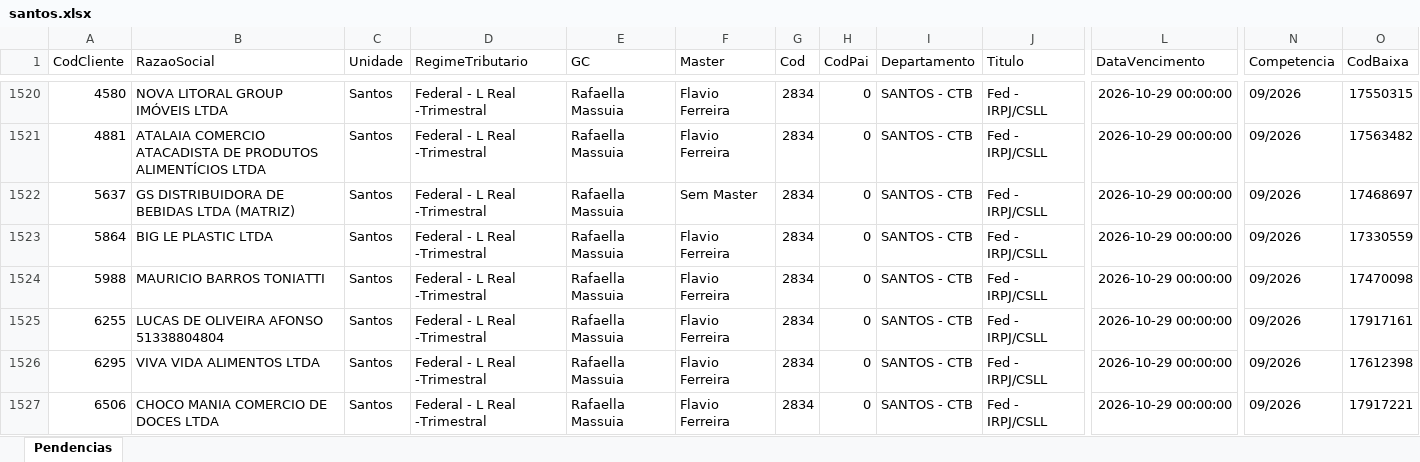
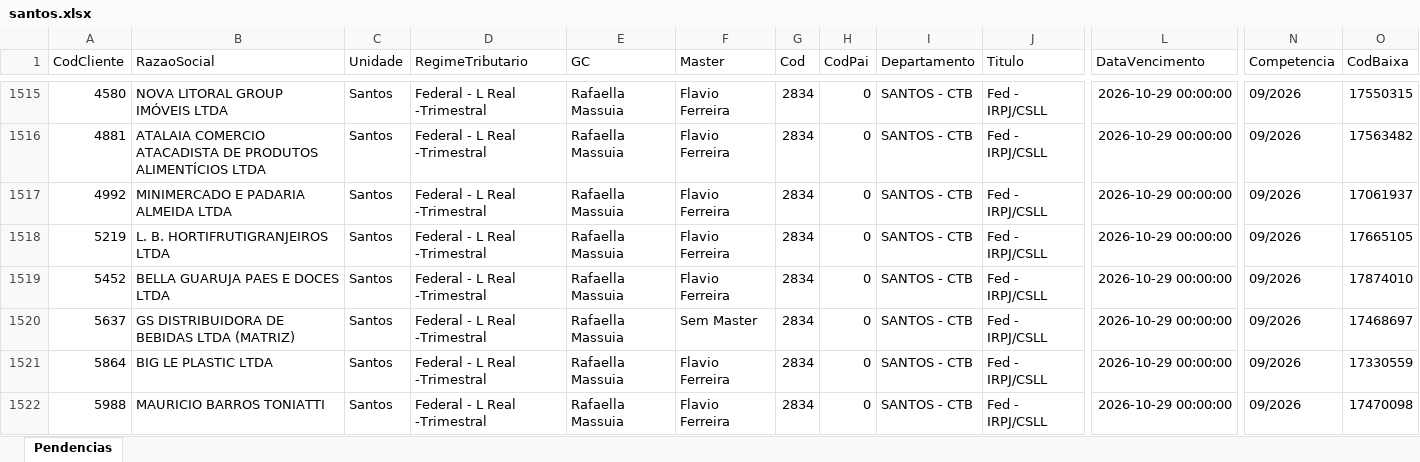
Before and after one commit to Controladoria-MG/Portal-das-tarefas, an Excel workbook: dados/base/santos.xlsx, sheet Pendencias, drawn as a sheet; only a part is shown, gaps mark what is left out; the shorter side is filled out with more unchanged rows; values as stored, in another font and other column widths than the file's, no borders; rows hold the shown columns only; the diff covers the shown part only; the diff names each change by its address in the sheet, - before the commit and + after, or states it on an @@ line.

```diff
--- a/dados/base/santos.xlsx (sheet Pendencias)
+++ b/dados/base/santos.xlsx (sheet Pendencias)
+row 1517: 4992 | MINIMERCADO E PADARIA ALMEIDA LTDA | Santos | Federal - L Real -Trimestral | Rafaella Massuia | Flavio Ferreira | 2834 | 0 | SANTOS - CTB | Fed - IRPJ/CSLL | 2026-10-29 00:00:00 | 09/2026 | 17061937
+row 1518: 5219 | L. B. HORTIFRUTIGRANJEIROS LTDA | Santos | Federal - L Real -Trimestral | Rafaella Massuia | Flavio Ferreira | 2834 | 0 | SANTOS - CTB | Fed - IRPJ/CSLL | 2026-10-29 00:00:00 | 09/2026 | 17665105
+row 1519: 5452 | BELLA GUARUJA PAES E DOCES LTDA | Santos | Federal - L Real -Trimestral | Rafaella Massuia | Flavio Ferreira | 2834 | 0 | SANTOS - CTB | Fed - IRPJ/CSLL | 2026-10-29 00:00:00 | 09/2026 | 17874010
```
Also changed, not shown: 2 added rows and 5 removed rows elsewhere in this sheet, dados/base/bpo.xlsx, dados/base/goias.xlsx, 4 other files.
